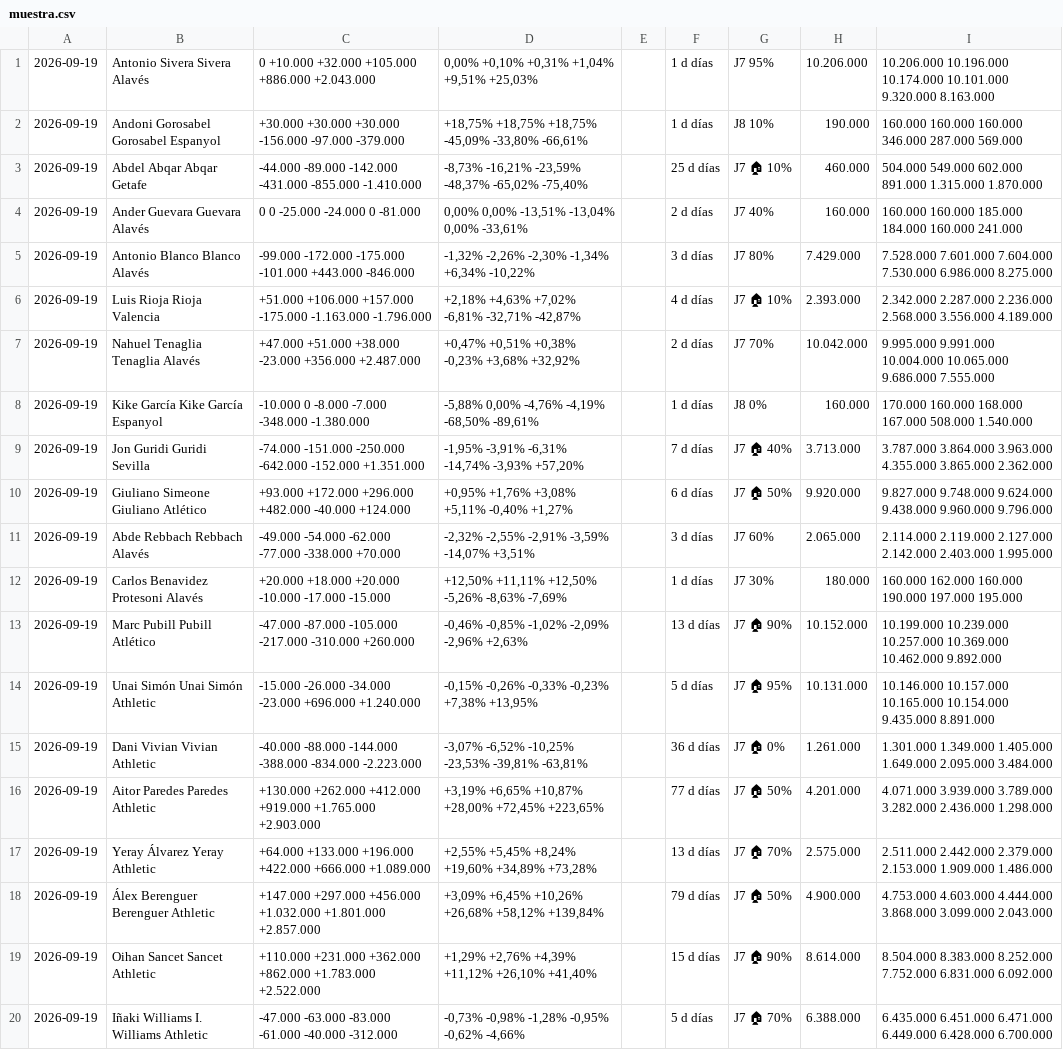
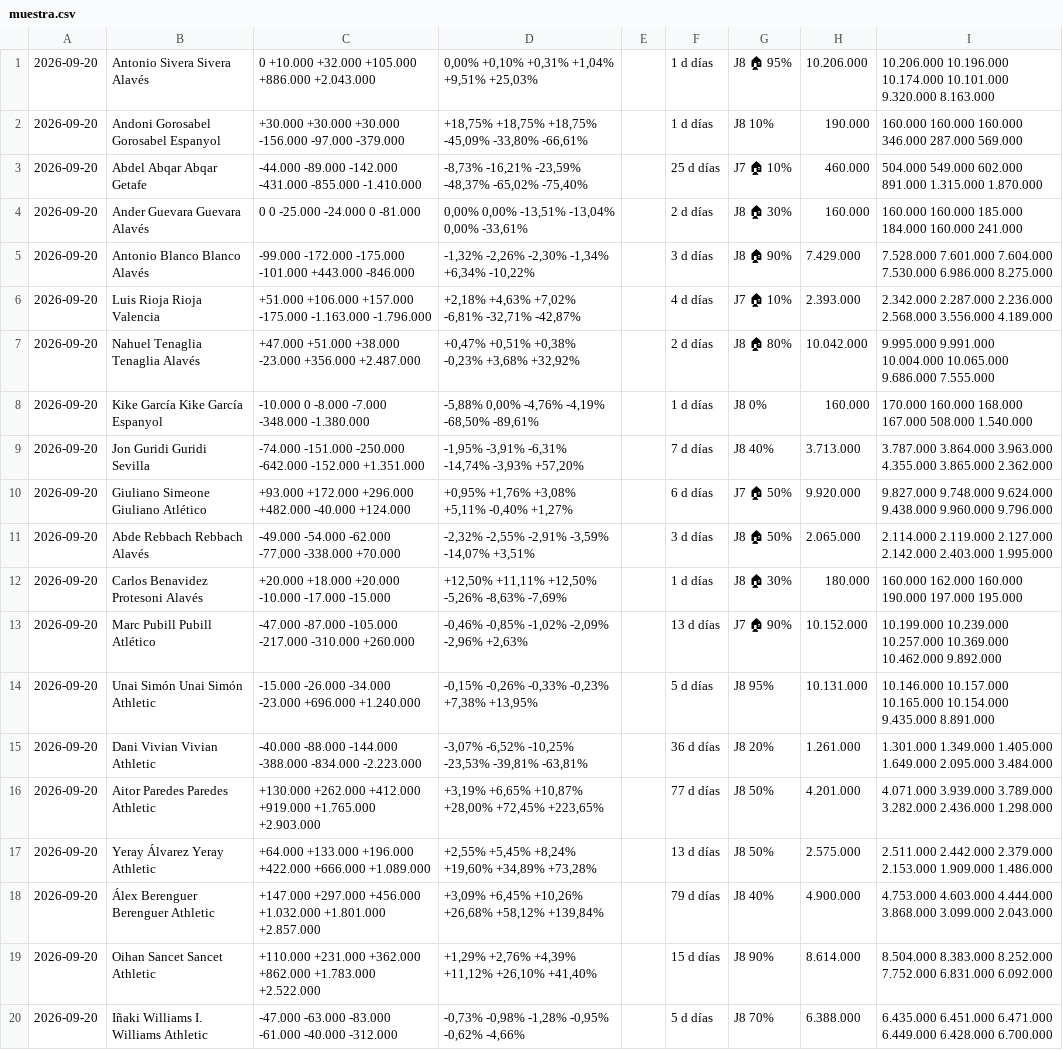
Before and after one commit to bqr3110/Mister-Data, a CSV file: datos/muestra.csv, drawn as a sheet; the diff names each change by its address in the sheet, - before the commit and + after, or states it on an @@ line.

```diff
--- a/datos/muestra.csv
+++ b/datos/muestra.csv
-A1:A20: 2026-09-19
+A1:A20: 2026-09-20
-G1: J7 95%
+G1: J8 🏠 95%
-G4: J7 40%
+G4: J8 🏠 30%
-G5: J7 80%
+G5: J8 🏠 90%
-G7: J7 70%
+G7: J8 🏠 80%
-G9: J7 🏠 40%
+G9: J8 40%
-G11: J7 60%
+G11: J8 🏠 50%
-G12: J7 30%
+G12: J8 🏠 30%
-G14: J7 🏠 95%
+G14: J8 95%
-G15: J7 🏠 0%
+G15: J8 20%
-G16: J7 🏠 50%
+G16: J8 50%
-G17: J7 🏠 70%
+G17: J8 50%
-G18: J7 🏠 50%
+G18: J8 40%
-G19: J7 🏠 90%
+G19: J8 90%
-G20: J7 🏠 70%
+G20: J8 70%
```
Also changed, not shown: datos/partidos.csv, 3 other files.
